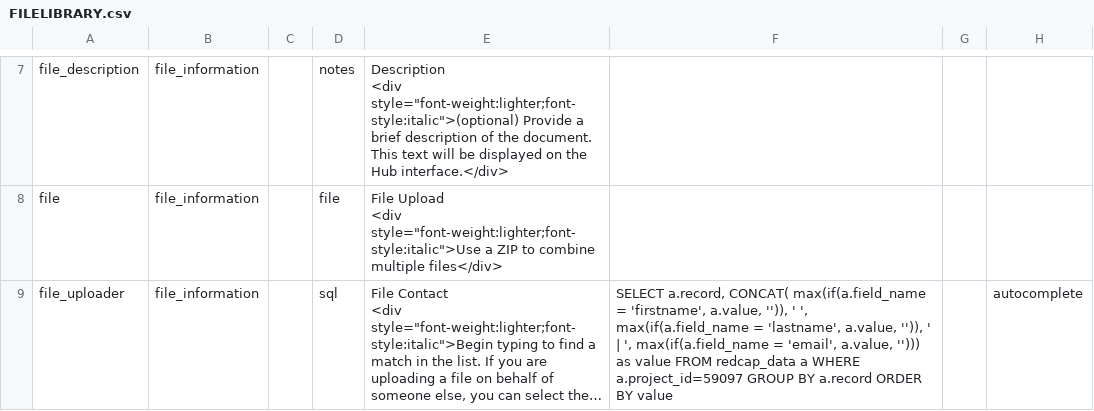
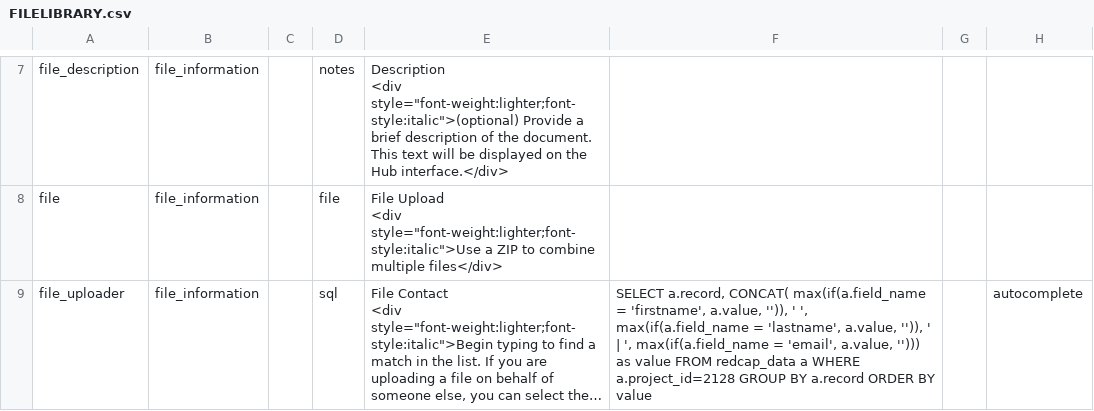
Before and after one commit to vanderbilt-redcap/harmonist-hub, a CSV file: csv/FILELIBRARY.csv, drawn as a sheet; only a part is shown, gaps mark what is left out; long unchanged cells end in …; the diff covers the shown part only; the diff names each change by its address in the sheet, - before the commit and + after, or states it on an @@ line.

```diff
--- a/csv/FILELIBRARY.csv
+++ b/csv/FILELIBRARY.csv
-F9: …a WHERE a.project_id=59097 GROUP BY…
+F9: …a WHERE a.project_id=2128 GROUP BY…
```
Also changed, not shown: 1 added row and 1 edited cell elsewhere in this file.
